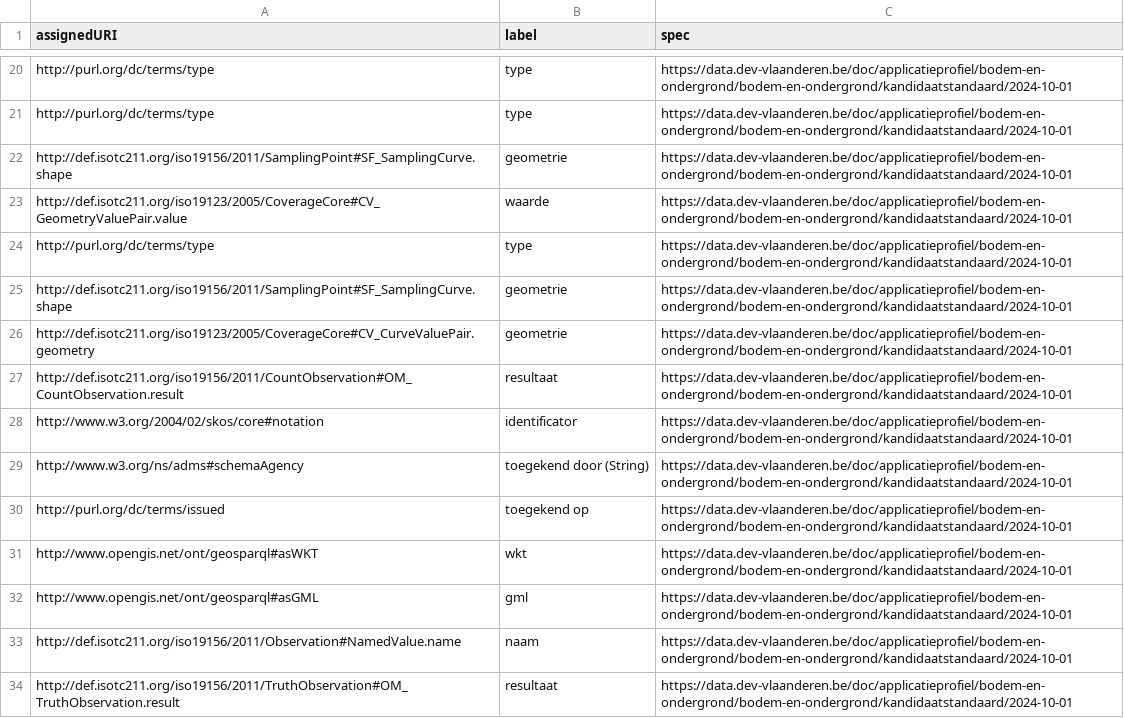
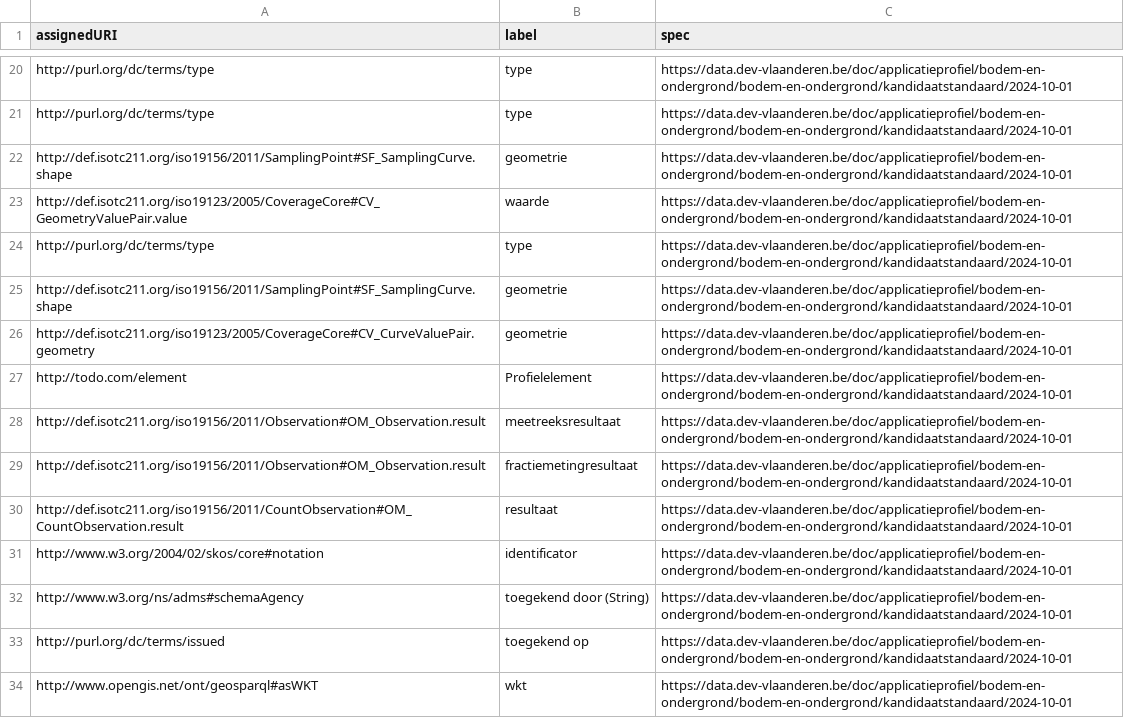
Before and after one commit to Informatievlaanderen/data.vlaanderen.be-statistics, a CSV file: root.externalproperties.ap.csv, drawn as a sheet; only a part is shown, gaps mark what is left out; the shorter side is filled out with more unchanged rows.

```diff
--- a/root.externalproperties.ap.csv
+++ b/root.externalproperties.ap.csv
@@ -26,2 +26,5 @@
 "http://def.isotc211.org/iso19123/2005/CoverageCore#CV_CurveValuePair.geometry","geometrie","https://data.dev-vlaanderen.be/doc/applicatieprofiel/bodem-en-ondergrond/bodem-en-ondergrond/kandidaatstandaard/2024-10-01"
+"http://todo.com/element","Profielelement","https://data.dev-vlaanderen.be/doc/applicatieprofiel/bodem-en-ondergrond/bodem-en-ondergrond/kandidaatstandaard/2024-10-01"
+"http://def.isotc211.org/iso19156/2011/Observation#OM_Observation.result","meetreeksresultaat","https://data.dev-vlaanderen.be/doc/applicatieprofiel/bodem-en-ondergrond/bodem-en-ondergrond/kandidaatstandaard/2024-10-01"
+"http://def.isotc211.org/iso19156/2011/Observation#OM_Observation.result","fractiemetingresultaat","https://data.dev-vlaanderen.be/doc/applicatieprofiel/bodem-en-ondergrond/bodem-en-ondergrond/kandidaatstandaard/2024-10-01"
 "http://def.isotc211.org/iso19156/2011/CountObservation#OM_CountObservation.result","resultaat","https://data.dev-vlaanderen.be/doc/applicatieprofiel/bodem-en-ondergrond/bodem-en-ondergrond/kandidaatstandaard/2024-10-01"
```
Also changed, not shown: root.classes.ap.csv, root.externalclasses.ap.csv, 15 other files.
